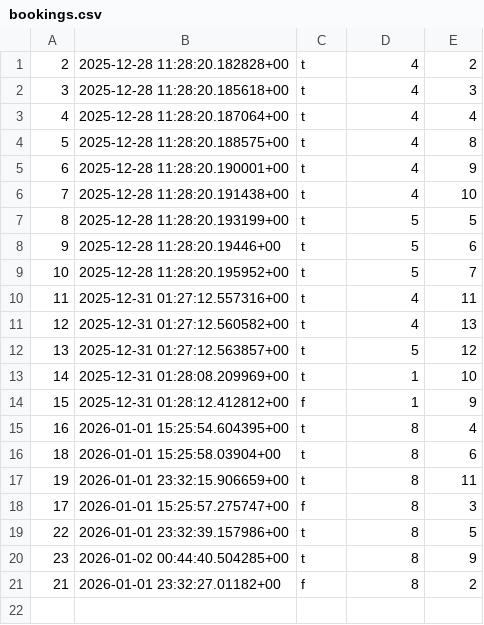
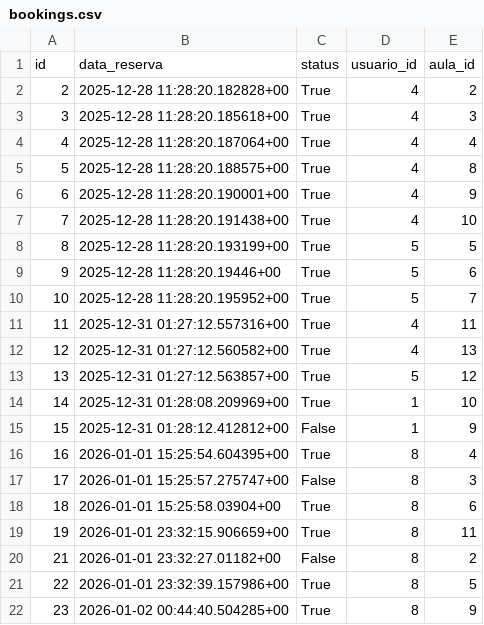
Before and after one commit to carolinaantunes03/gym-webapp, a CSV file: core/data/bookings.csv, drawn as a sheet.

```diff
--- a/core/data/bookings.csv
+++ b/core/data/bookings.csv
@@ -1,21 +1,22 @@
-2,2025-12-28 11:28:20.182828+00,t,4,2
-3,2025-12-28 11:28:20.185618+00,t,4,3
-4,2025-12-28 11:28:20.187064+00,t,4,4
-5,2025-12-28 11:28:20.188575+00,t,4,8
-6,2025-12-28 11:28:20.190001+00,t,4,9
-7,2025-12-28 11:28:20.191438+00,t,4,10
-8,2025-12-28 11:28:20.193199+00,t,5,5
-9,2025-12-28 11:28:20.19446+00,t,5,6
-10,2025-12-28 11:28:20.195952+00,t,5,7
-11,2025-12-31 01:27:12.557316+00,t,4,11
-12,2025-12-31 01:27:12.560582+00,t,4,13
-13,2025-12-31 01:27:12.563857+00,t,5,12
-14,2025-12-31 01:28:08.209969+00,t,1,10
-15,2025-12-31 01:28:12.412812+00,f,1,9
-16,2026-01-01 15:25:54.604395+00,t,8,4
-18,2026-01-01 15:25:58.03904+00,t,8,6
-19,2026-01-01 23:32:15.906659+00,t,8,11
-17,2026-01-01 15:25:57.275747+00,f,8,3
-22,2026-01-01 23:32:39.157986+00,t,8,5
-23,2026-01-02 00:44:40.504285+00,t,8,9
-21,2026-01-01 23:32:27.01182+00,f,8,2
+"id","data_reserva","status","usuario_id","aula_id"
+"2","2025-12-28 11:28:20.182828+00",True,"4","2"
+"3","2025-12-28 11:28:20.185618+00",True,"4","3"
+"4","2025-12-28 11:28:20.187064+00",True,"4","4"
+"5","2025-12-28 11:28:20.188575+00",True,"4","8"
+"6","2025-12-28 11:28:20.190001+00",True,"4","9"
+"7","2025-12-28 11:28:20.191438+00",True,"4","10"
+"8","2025-12-28 11:28:20.193199+00",True,"5","5"
+"9","2025-12-28 11:28:20.19446+00",True,"5","6"
+"10","2025-12-28 11:28:20.195952+00",True,"5","7"
+"11","2025-12-31 01:27:12.557316+00",True,"4","11"
+"12","2025-12-31 01:27:12.560582+00",True,"4","13"
+"13","2025-12-31 01:27:12.563857+00",True,"5","12"
+"14","2025-12-31 01:28:08.209969+00",True,"1","10"
+"15","2025-12-31 01:28:12.412812+00",False,"1","9"
+"16","2026-01-01 15:25:54.604395+00",True,"8","4"
+"17","2026-01-01 15:25:57.275747+00",False,"8","3"
+"18","2026-01-01 15:25:58.03904+00",True,"8","6"
+"19","2026-01-01 23:32:15.906659+00",True,"8","11"
+"21","2026-01-01 23:32:27.01182+00",False,"8","2"
+"22","2026-01-01 23:32:39.157986+00",True,"8","5"
+"23","2026-01-02 00:44:40.504285+00",True,"8","9"
```
Also changed, not shown: core/data/classes.csv, core/data/payments.csv, 2 other files.
